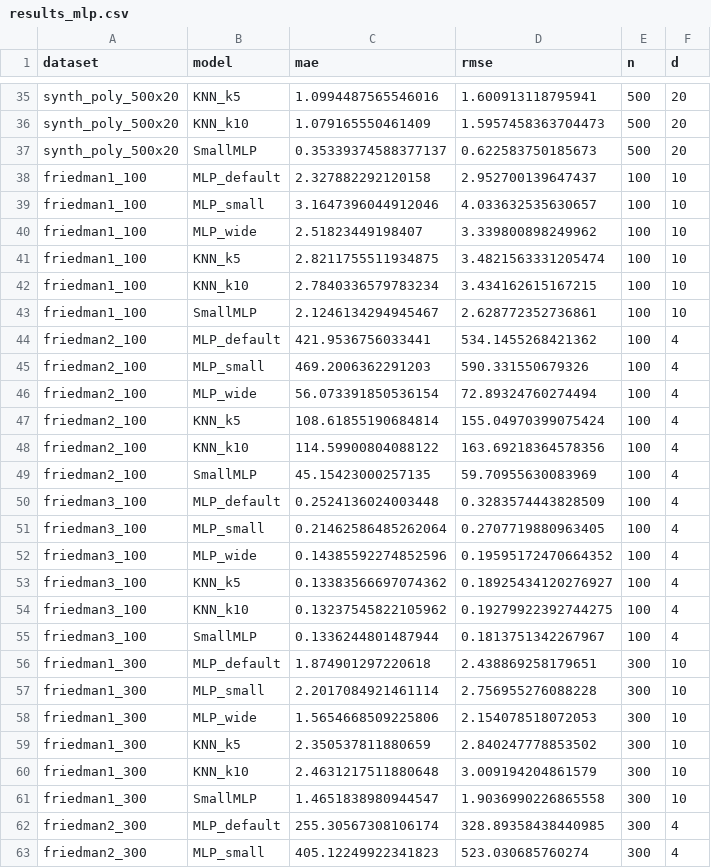
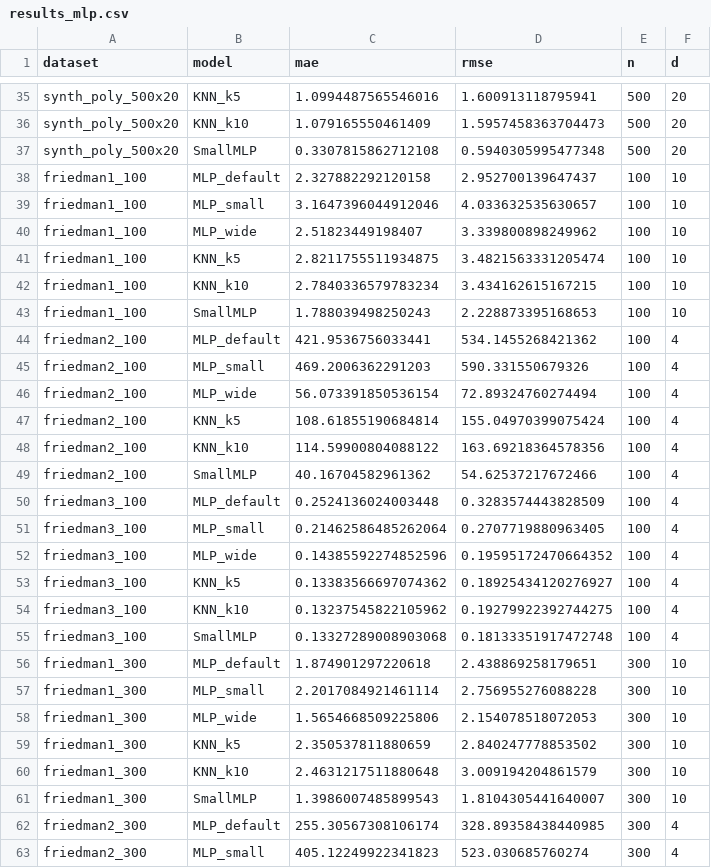
Before and after one commit to nsdmlk/SmallMLP, a CSV file: benchmarks/results_mlp.csv, drawn as a sheet; only a part is shown, gaps mark what is left out; the diff covers the shown part only.

```diff
--- a/benchmarks/results_mlp.csv
+++ b/benchmarks/results_mlp.csv
@@ -36,3 +36,3 @@ synth_poly_500x20,KNN_k5,1.0994487565546016,1.600913118795941,500,20
 synth_poly_500x20,KNN_k10,1.079165550461409,1.5957458363704473,500,20
-synth_poly_500x20,SmallMLP,0.35339374588377137,0.622583750185673,500,20
+synth_poly_500x20,SmallMLP,0.3307815862712108,0.5940305995477348,500,20
 friedman1_100,MLP_default,2.327882292120158,2.952700139647437,100,10
@@ -42,3 +42,3 @@ friedman1_100,KNN_k5,2.8211755511934875,3.4821563331205474,100,10
 friedman1_100,KNN_k10,2.7840336579783234,3.434162615167215,100,10
-friedman1_100,SmallMLP,2.1246134294945467,2.628772352736861,100,10
+friedman1_100,SmallMLP,1.788039498250243,2.228873395168653,100,10
 friedman2_100,MLP_default,421.9536756033441,534.1455268421362,100,4
@@ -48,3 +48,3 @@ friedman2_100,KNN_k5,108.61855190684814,155.04970399075424,100,4
 friedman2_100,KNN_k10,114.59900804088122,163.69218364578356,100,4
-friedman2_100,SmallMLP,45.15423000257135,59.70955630083969,100,4
+friedman2_100,SmallMLP,40.16704582961362,54.62537217672466,100,4
 friedman3_100,MLP_default,0.2524136024003448,0.3283574443828509,100,4
@@ -54,3 +54,3 @@ friedman3_100,KNN_k5,0.13383566697074362,0.18925434120276927,100,4
 friedman3_100,KNN_k10,0.13237545822105962,0.19279922392744275,100,4
-friedman3_100,SmallMLP,0.1336244801487944,0.1813751342267967,100,4
+friedman3_100,SmallMLP,0.13327289008903068,0.18133351917472748,100,4
 friedman1_300,MLP_default,1.874901297220618,2.438869258179651,300,10
@@ -60,3 +60,3 @@ friedman1_300,KNN_k5,2.350537811880659,2.840247778853502,300,10
 friedman1_300,KNN_k10,2.4631217511880648,3.009194204861579,300,10
-friedman1_300,SmallMLP,1.4651838980944547,1.9036990226865558,300,10
+friedman1_300,SmallMLP,1.3986007485899543,1.8104305441640007,300,10
 friedman2_300,MLP_default,255.30567308106174,328.89358438440985,300,4
```
Also changed, not shown: 80 edited cells elsewhere in this file, benchmarks/pivot_mae.csv, 11 other files.
